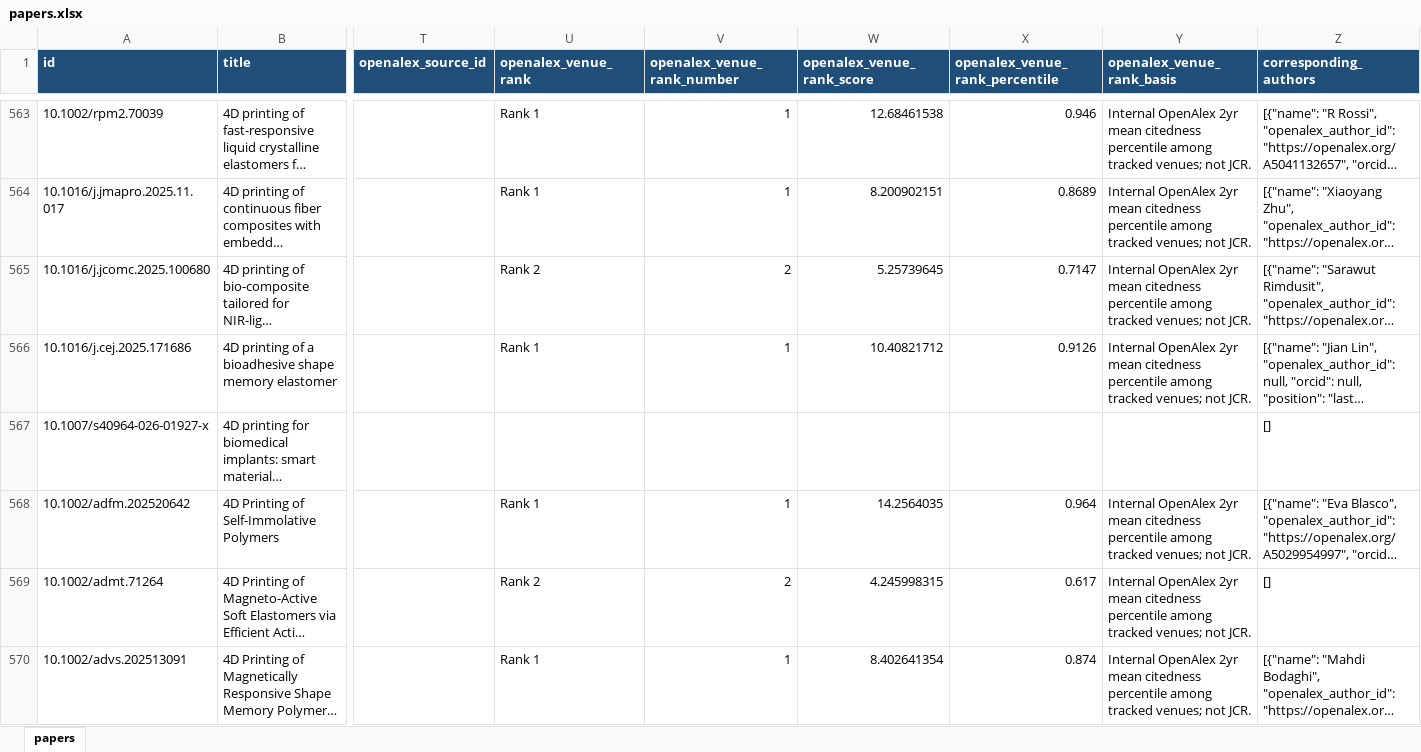
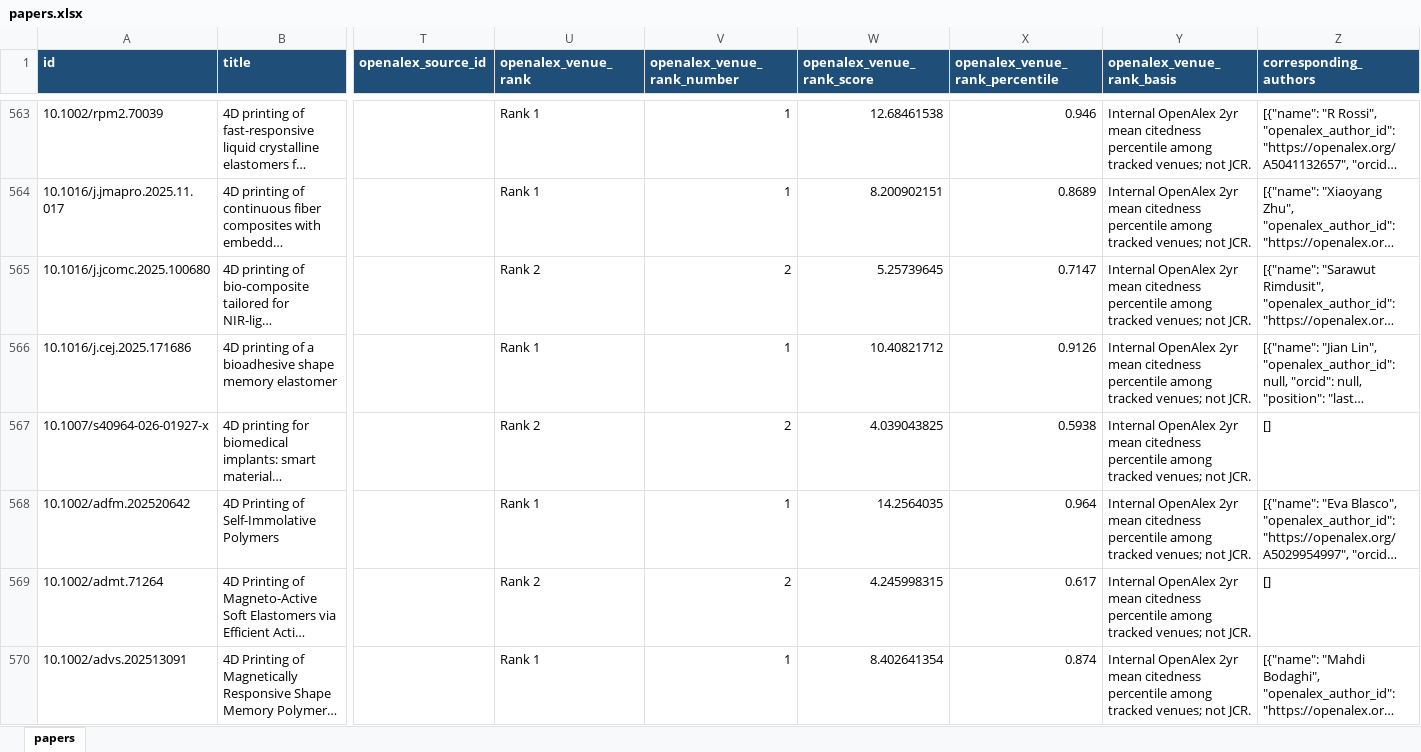
Before and after one commit to lko9911/GPT_Paper_research, an Excel workbook: data/papers.xlsx, sheet papers, drawn as a sheet; only a part is shown, gaps mark what is left out; long unchanged cells end in …; values as stored, in another font and other column widths than the file's, no borders; the diff covers the shown part only; the diff names each change by its address in the sheet, - before the commit and + after, or states it on an @@ line.

```diff
--- a/data/papers.xlsx (sheet papers)
+++ b/data/papers.xlsx (sheet papers)
-U567 (openalex_venue_rank): (empty)
+U567 (openalex_venue_rank): Rank 2
-V567 (openalex_venue_rank_number): (empty)
+V567 (openalex_venue_rank_number): 2
-W567 (openalex_venue_rank_score): (empty)
+W567 (openalex_venue_rank_score): 4.039043825
-X567 (openalex_venue_rank_percentile): (empty)
+X567 (openalex_venue_rank_percentile): 0.5938
-Y567 (openalex_venue_rank_basis): (empty)
+Y567 (openalex_venue_rank_basis): Internal OpenAlex 2yr mean citedness percentile among tracked venues; not JCR.
```
Also changed, not shown: 28 edited cells elsewhere in this sheet, 25 other files.
